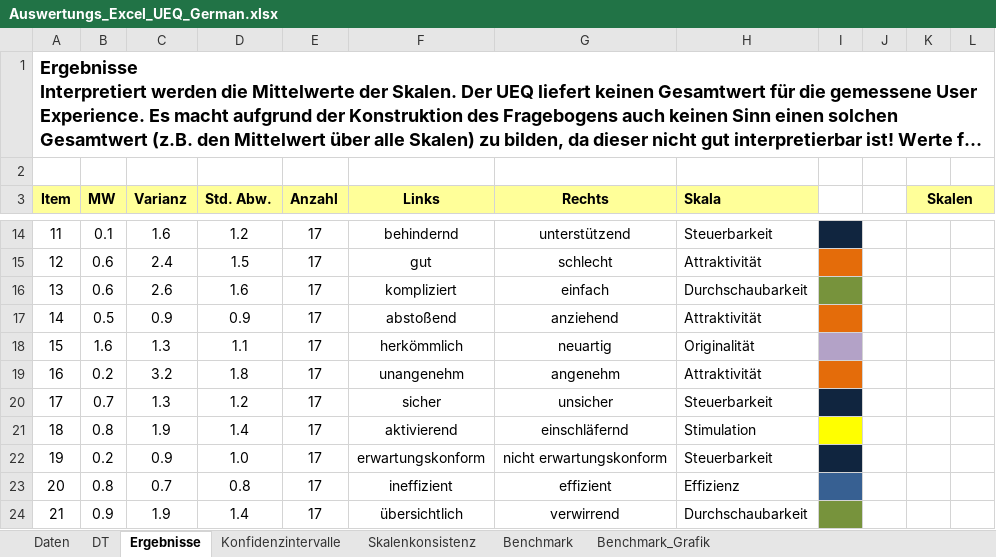
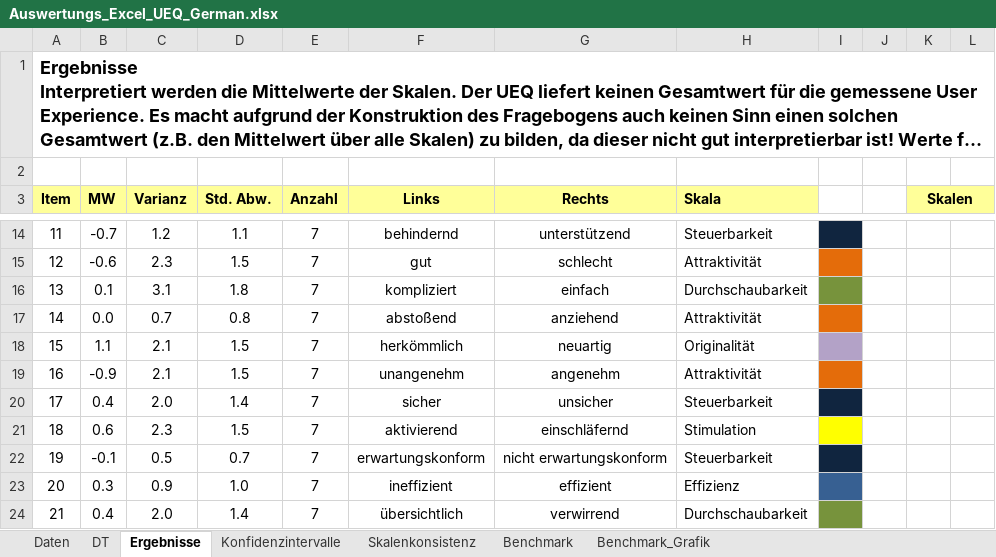
Before and after one commit to dschmidl/Masterarbeit, an Excel workbook: MA/SPSS Daten/Auswertungs_Excel_UEQ_German.xlsx, sheet Ergebnisse, drawn as a sheet; only a part is shown, gaps mark what is left out; long unchanged cells end in …; values as stored, in another font and other column widths than the file's, no borders; charts and pictures and conditional formats not drawn; the diff covers the shown part only; the diff names each change by its address in the sheet, - before the commit and + after, or states it on an @@ line.

```diff
--- a/MA/SPSS Daten/Auswertungs_Excel_UEQ_German.xlsx (sheet Ergebnisse)
+++ b/MA/SPSS Daten/Auswertungs_Excel_UEQ_German.xlsx (sheet Ergebnisse)
-B14 (MW): 0.1
+B14 (MW): -0.7
-C14 (Varianz): 1.6
+C14 (Varianz): 1.2
-D14 (Std. Abw.): 1.2
+D14 (Std. Abw.): 1.1
-E14:E24 (Anzahl): 17
+E14:E24 (Anzahl): 7
-B15 (MW): 0.6
+B15 (MW): -0.6
-C15 (Varianz): 2.4
+C15 (Varianz): 2.3
-B16 (MW): 0.6
+B16 (MW): 0.1
-C16 (Varianz): 2.6
+C16 (Varianz): 3.1
-D16 (Std. Abw.): 1.6
+D16 (Std. Abw.): 1.8
-B17 (MW): 0.5
+B17 (MW): 0.0
-C17 (Varianz): 0.9
+C17 (Varianz): 0.7
-D17 (Std. Abw.): 0.9
+D17 (Std. Abw.): 0.8
-B18 (MW): 1.6
+B18 (MW): 1.1
-C18 (Varianz): 1.3
+C18 (Varianz): 2.1
-D18 (Std. Abw.): 1.1
+D18 (Std. Abw.): 1.5
-B19 (MW): 0.2
+B19 (MW): -0.9
-C19 (Varianz): 3.2
+C19 (Varianz): 2.1
-D19 (Std. Abw.): 1.8
+D19 (Std. Abw.): 1.5
-B20 (MW): 0.7
+B20 (MW): 0.4
-C20 (Varianz): 1.3
+C20 (Varianz): 2.0
-D20 (Std. Abw.): 1.2
+D20 (Std. Abw.): 1.4
-B21 (MW): 0.8
+B21 (MW): 0.6
-C21 (Varianz): 1.9
+C21 (Varianz): 2.3
-D21 (Std. Abw.): 1.4
+D21 (Std. Abw.): 1.5
-B22 (MW): 0.2
+B22 (MW): -0.1
-C22 (Varianz): 0.9
+C22 (Varianz): 0.5
-D22 (Std. Abw.): 1.0
+D22 (Std. Abw.): 0.7
-B23 (MW): 0.8
+B23 (MW): 0.3
-C23 (Varianz): 0.7
+C23 (Varianz): 0.9
-D23 (Std. Abw.): 0.8
+D23 (Std. Abw.): 1.0
-B24 (MW): 0.9
+B24 (MW): 0.4
-C24 (Varianz): 1.9
+C24 (Varianz): 2.0
```
Also changed, not shown: 61 edited cells elsewhere in this sheet, sheet DT, sheet Daten, sheet Konfidenzintervalle, sheet Skalenkonsistenz, sheet Benchmark, sheet Benchmark_Grafik, charts or pictures, 7 other files.
